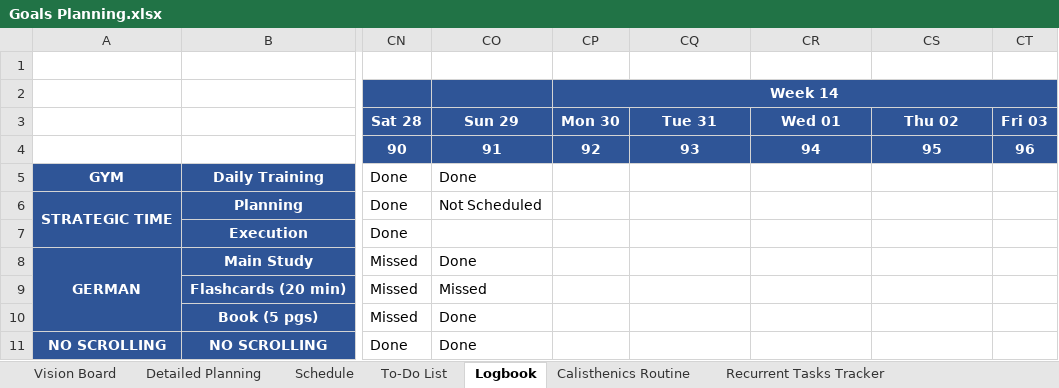
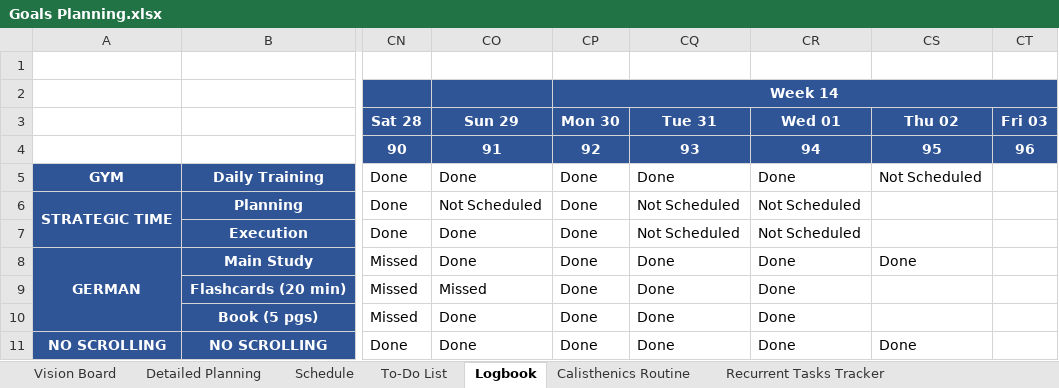
Before and after one commit to dlozanob/My-Notes, an Excel workbook: Management/Goals Planning.xlsx, sheet Logbook, drawn as a sheet; only a part is shown, gaps mark what is left out; values as stored, in another font and other column widths than the file's, no borders; conditional formats not drawn; 1 other sheet too large or unreadable and not compared; the diff names each change by its address in the sheet, - before the commit and + after, or states it on an @@ line.

```diff
--- a/Management/Goals Planning.xlsx (sheet Logbook)
+++ b/Management/Goals Planning.xlsx (sheet Logbook)
-CP5:CP11 (Week 14): (empty)
+CP5:CP11 (Week 14): Done
-CQ5: (empty)
+CQ5: Done
-CR5: (empty)
+CR5: Done
-CS5: (empty)
+CS5: Not Scheduled
-CQ6:CQ7: (empty)
+CQ6:CQ7: Not Scheduled
-CR6:CR7: (empty)
+CR6:CR7: Not Scheduled
-CO7: (empty)
+CO7: Done
-CQ8:CQ11: (empty)
+CQ8:CQ11: Done
-CR8:CR11: (empty)
+CR8:CR11: Done
-CS8: (empty)
+CS8: Done
-CS11: (empty)
+CS11: Done
```
Also changed, not shown: sheet Detailed Planning, sheet To-Do List, 3 other files.
